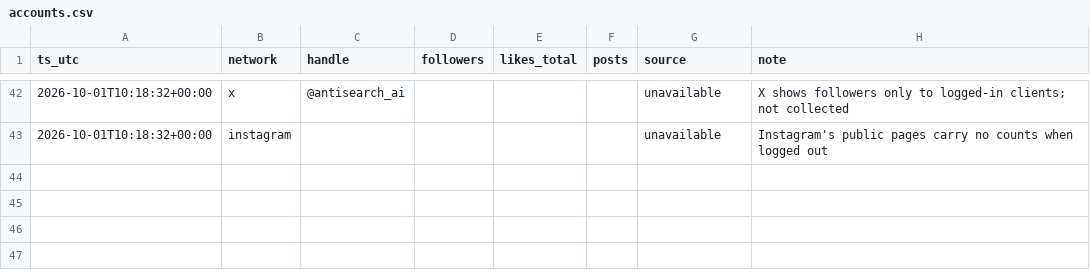
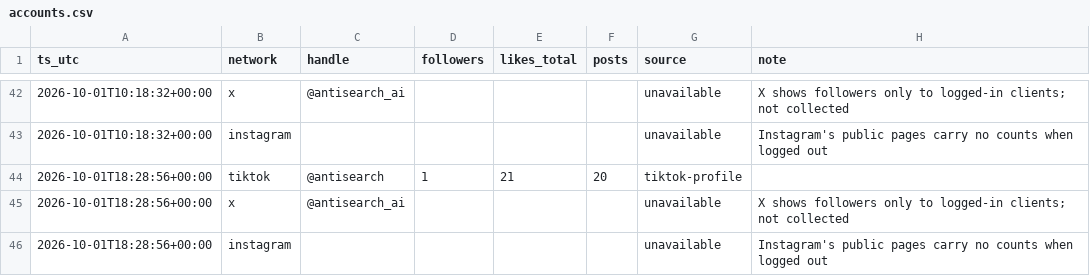
Before and after one commit to everfields/antisearch-automation, a CSV file: metrics/accounts.csv, drawn as a sheet; only a part is shown, gaps mark what is left out.

```diff
--- a/metrics/accounts.csv
+++ b/metrics/accounts.csv
@@ -43 +43,4 @@ ts_utc,network,handle,followers,likes_total,posts,source,note
 2026-10-01T10:18:32+00:00,instagram,,,,,unavailable,Instagram's public pages carry no counts when logged out
+2026-10-01T18:28:56+00:00,tiktok,@antisearch,1,21,20,tiktok-profile,
+2026-10-01T18:28:56+00:00,x,@antisearch_ai,,,,unavailable,X shows followers only to logged-in clients; not collected
+2026-10-01T18:28:56+00:00,instagram,,,,,unavailable,Instagram's public pages carry no counts when logged out
```
Also changed, not shown: 3 other files.
